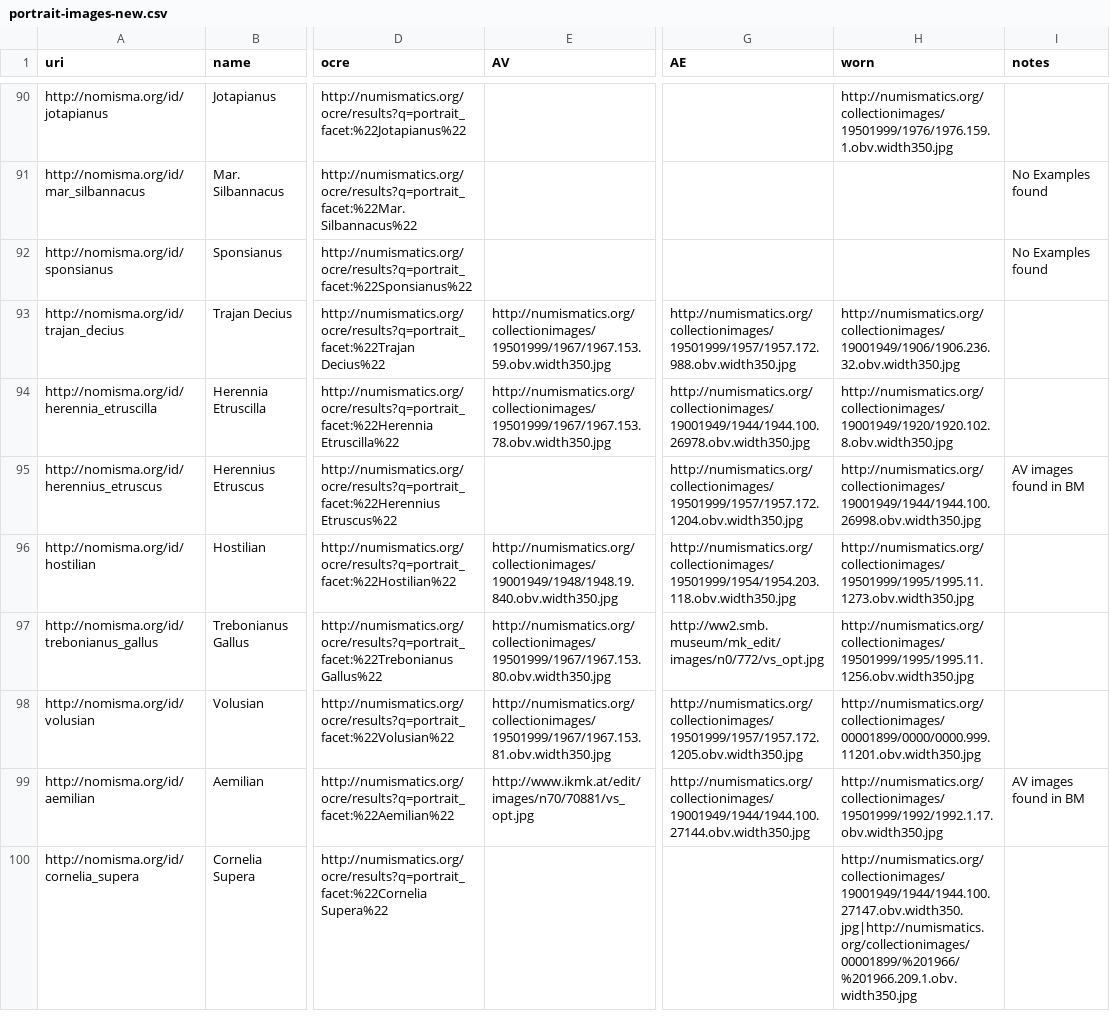
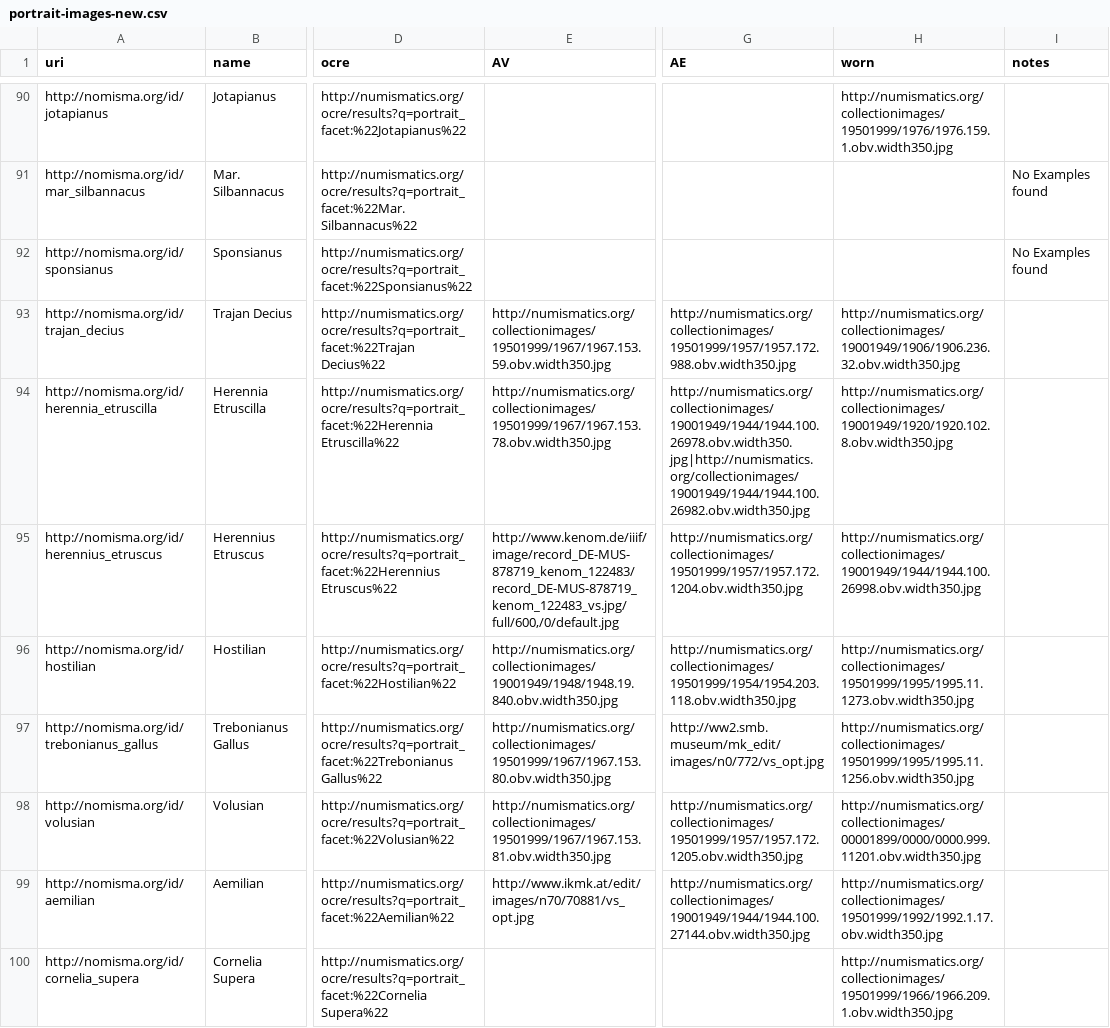
Before and after one commit to ewg118/numishare, a CSV file: migration/portrait-images-new.csv, drawn as a sheet; only a part is shown, gaps mark what is left out; the diff covers the shown part only; the diff names each change by its address in the sheet, - before the commit and + after, or states it on an @@ line.

```diff
--- a/migration/portrait-images-new.csv
+++ b/migration/portrait-images-new.csv
-G94 (AE): http://numismatics.org/collectionimages/19001949/1944/1944.100.26978.obv.width350.jpg
+G94 (AE): http://numismatics.org/collectionimages/19001949/1944/1944.100.26978.obv.width350.jpg|http://numismatics.org/collectionimages/19001949/1944/1944.100.26982.obv.width350.jpg
-E95 (AV): (empty)
+E95 (AV): http://www.kenom.de/iiif/image/record_DE-MUS-878719_kenom_122483/record_DE-MUS-878719_kenom_122483_vs.jpg/full/600,/0/default.jpg
-I95 (notes): AV images found in BM
+I95 (notes): (empty)
-I99 (notes): AV images found in BM
+I99 (notes): (empty)
-H100 (worn): http://numismatics.org/collectionimages/19001949/1944/1944.100.27147.obv.width350.jpg|http://numismatics.org/collectionimages/00001899/%201966/%201966.209.1.obv.width350.jpg
+H100 (worn): http://numismatics.org/collectionimages/19501999/1966/1966.209.1.obv.width350.jpg
```
Also changed, not shown: 2 added rows, 2 removed rows and 115 edited cells elsewhere in this file, 1 other file.
